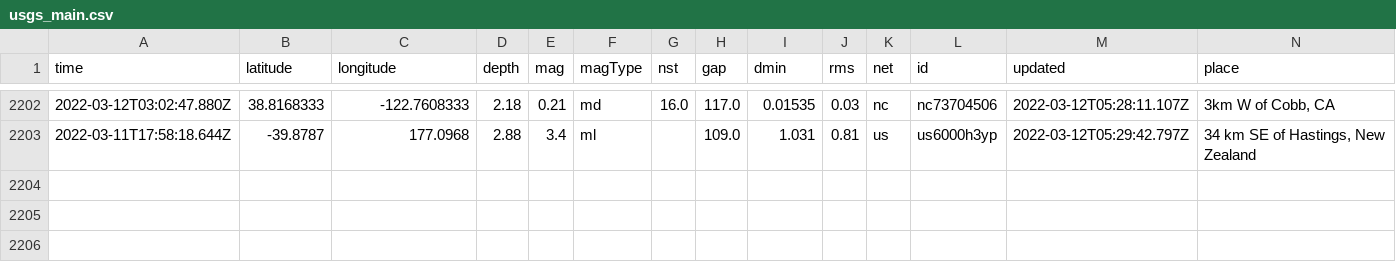
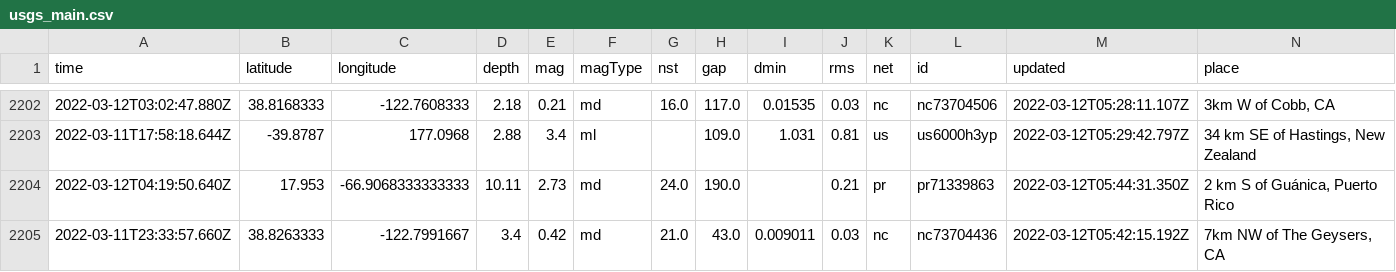
Before and after one commit to lambrechts/nicar2022-github-actions, a CSV file: usgs_main.csv, drawn as a sheet; only a part is shown, gaps mark what is left out; rows hold the shown columns only; the diff names each change by its address in the sheet, - before the commit and + after, or states it on an @@ line.

```diff
--- a/usgs_main.csv
+++ b/usgs_main.csv
+row 2204: 2022-03-12T04:19:50.640Z | 17.953 | -66.9068333333333 | 10.11 | 2.73 | md | 24.0 | 190.0 |  | 0.21 | pr | pr71339863 | 2022-03-12T05:44:31.350Z | 2 km S of Guánica, Puerto Rico
+row 2205: 2022-03-11T23:33:57.660Z | 38.8263333 | -122.7991667 | 3.4 | 0.42 | md | 21.0 | 43.0 | 0.009011 | 0.03 | nc | nc73704436 | 2022-03-12T05:42:15.192Z | 7km NW of The Geysers, CA
```
Also changed, not shown: usgs_current.csv.
